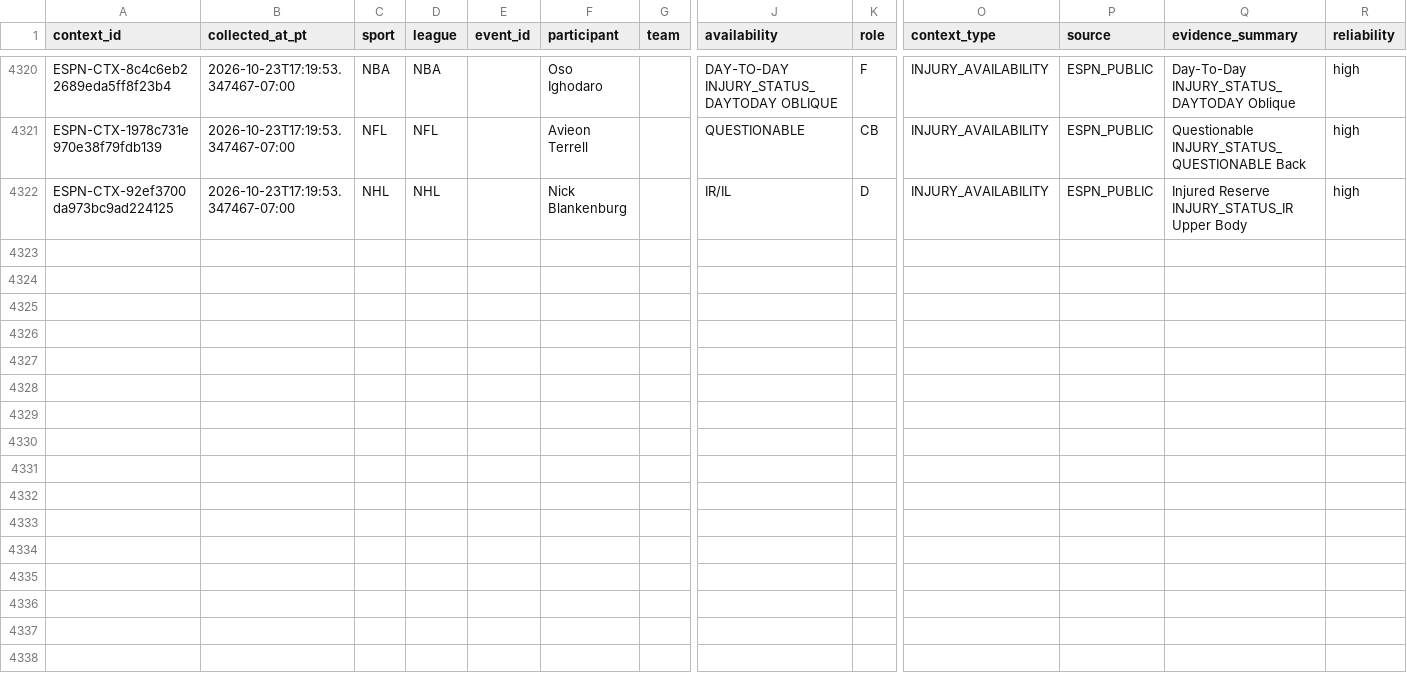
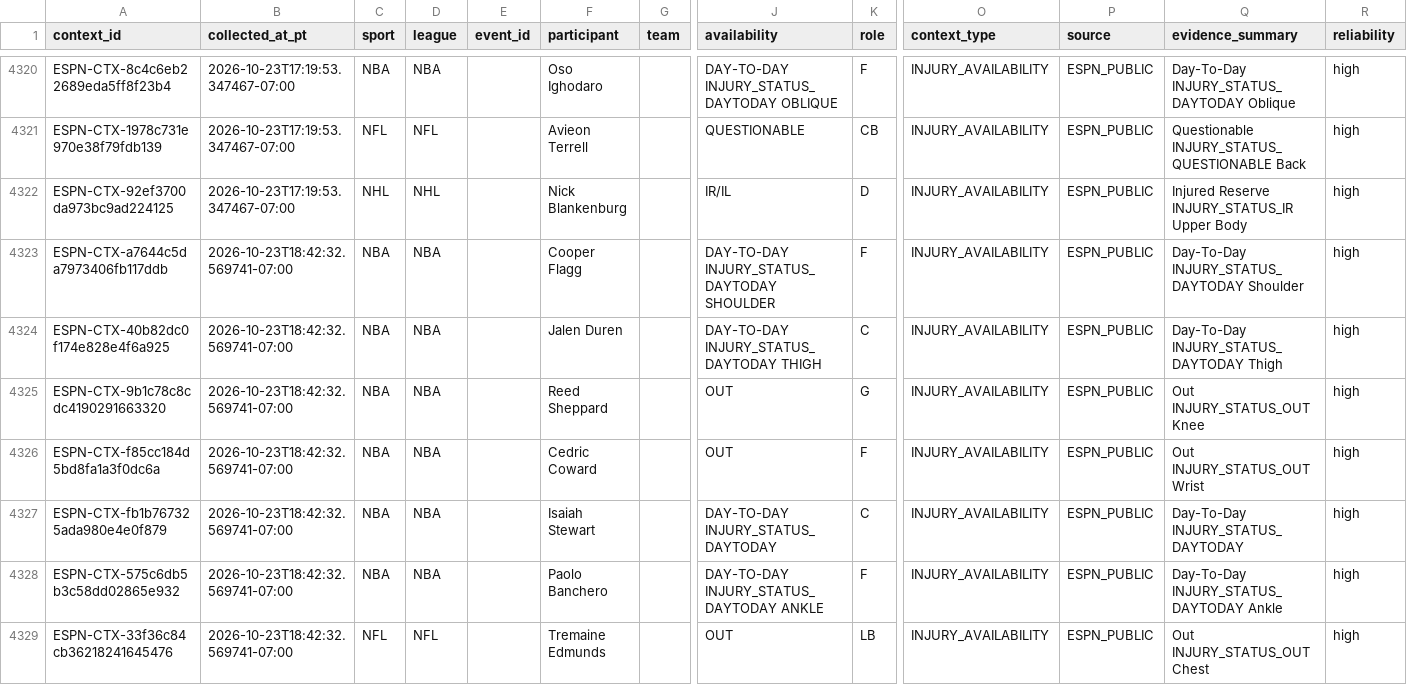
Before and after one commit to JordonNes/JordonNes.github.io, a CSV file: data/espn_context.csv, drawn as a sheet; only a part is shown, gaps mark what is left out; rows hold the shown columns only; the diff names each change by its address in the sheet, - before the commit and + after, or states it on an @@ line.

```diff
--- a/data/espn_context.csv
+++ b/data/espn_context.csv
+row 4323: ESPN-CTX-a7644c5da7973406fb117ddb | 2026-10-23T18:42:32.569741-07:00 | NBA | NBA |  | Cooper Flagg |  | DAY-TO-DAY INJURY_STATUS_DAYTODAY SHOULDER | F | INJURY_AVAILABILITY | ESPN_PUBLIC | Day-To-Day INJURY_STATUS_DAYTODAY Shoulder | high
+row 4324: ESPN-CTX-40b82dc0f174e828e4f6a925 | 2026-10-23T18:42:32.569741-07:00 | NBA | NBA |  | Jalen Duren |  | DAY-TO-DAY INJURY_STATUS_DAYTODAY THIGH | C | INJURY_AVAILABILITY | ESPN_PUBLIC | Day-To-Day INJURY_STATUS_DAYTODAY Thigh | high
+row 4325: ESPN-CTX-9b1c78c8cdc4190291663320 | 2026-10-23T18:42:32.569741-07:00 | NBA | NBA |  | Reed Sheppard |  | OUT | G | INJURY_AVAILABILITY | ESPN_PUBLIC | Out INJURY_STATUS_OUT Knee | high
+row 4326: ESPN-CTX-f85cc184d5bd8fa1a3f0dc6a | 2026-10-23T18:42:32.569741-07:00 | NBA | NBA |  | Cedric Coward |  | OUT | F | INJURY_AVAILABILITY | ESPN_PUBLIC | Out INJURY_STATUS_OUT Wrist | high
+row 4327: ESPN-CTX-fb1b767325ada980e4e0f879 | 2026-10-23T18:42:32.569741-07:00 | NBA | NBA |  | Isaiah Stewart |  | DAY-TO-DAY INJURY_STATUS_DAYTODAY | C | INJURY_AVAILABILITY | ESPN_PUBLIC | Day-To-Day INJURY_STATUS_DAYTODAY | high
+row 4328: ESPN-CTX-575c6db5b3c58dd02865e932 | 2026-10-23T18:42:32.569741-07:00 | NBA | NBA |  | Paolo Banchero |  | DAY-TO-DAY INJURY_STATUS_DAYTODAY ANKLE | F | INJURY_AVAILABILITY | ESPN_PUBLIC | Day-To-Day INJURY_STATUS_DAYTODAY Ankle | high
+row 4329: ESPN-CTX-33f36c84cb36218241645476 | 2026-10-23T18:42:32.569741-07:00 | NFL | NFL |  | Tremaine Edmunds |  | OUT | LB | INJURY_AVAILABILITY | ESPN_PUBLIC | Out INJURY_STATUS_OUT Chest | high
```
Also changed, not shown: 3 other files.
